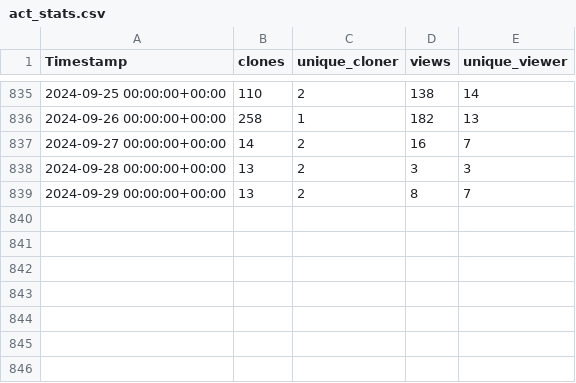
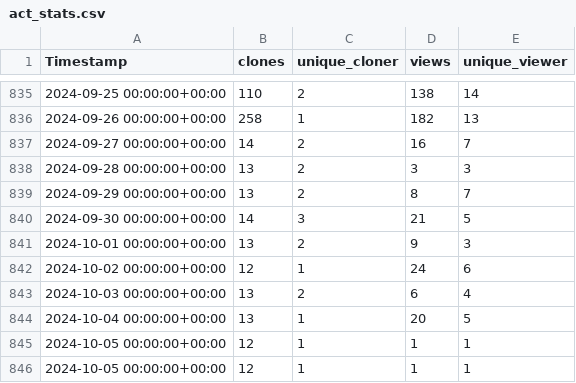
Before and after one commit to AdamTheisen/ARM-Dev, a CSV file: act_stats/act_stats.csv, drawn as a sheet; only a part is shown, gaps mark what is left out.

Commit message:
Cronjob commit

```diff
--- a/act_stats/act_stats.csv
+++ b/act_stats/act_stats.csv
@@ -839 +839,8 @@ Timestamp,clones,unique_cloner,views,unique_viewer
 2024-09-29 00:00:00+00:00,13,2,8,7
+2024-09-30 00:00:00+00:00,14,3,21,5
+2024-10-01 00:00:00+00:00,13,2,9,3
+2024-10-02 00:00:00+00:00,12,1,24,6
+2024-10-03 00:00:00+00:00,13,2,6,4
+2024-10-04 00:00:00+00:00,13,1,20,5
+2024-10-05 00:00:00+00:00,12,1,1,1
+2024-10-05 00:00:00+00:00,12,1,1,1
```
